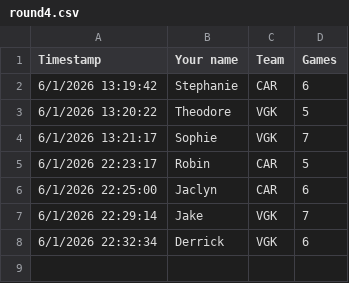
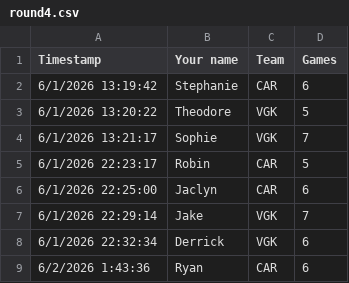
Before and after one commit to marc2982/marc2982.github.io, a CSV file: playoffs/data/archive/2026/round4.csv, drawn as a sheet; the diff names each change by its address in the sheet, - before the commit and + after, or states it on an @@ line.

Commit message:
Picks submission: Ryan

```diff
--- a/playoffs/data/archive/2026/round4.csv
+++ b/playoffs/data/archive/2026/round4.csv
+row 9: 6/2/2026 1:43:36 | Ryan | CAR | 6
```
